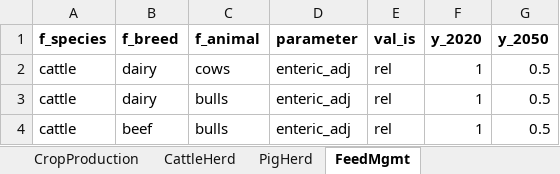
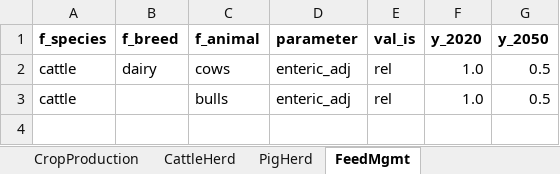
Before and after one commit to SLU-foodsystems/CIBUSmod, an Excel workbook: data/scenarios/food_as_industry.xlsx, sheet FeedMgmt, drawn as a sheet; values as stored, in another font and other column widths than the file's, no borders; the diff names each change by its address in the sheet, - before the commit and + after, or states it on an @@ line.

```diff
--- a/data/scenarios/food_as_industry.xlsx (sheet FeedMgmt)
+++ b/data/scenarios/food_as_industry.xlsx (sheet FeedMgmt)
-F2:F3 (y_2020): 1
+F2:F3 (y_2020): 1.0
-B3 (f_breed): dairy
+B3 (f_breed): (empty)
-row 4: cattle | beef | bulls | enteric_adj | rel | 1 | 0.5
```
Also changed, not shown: sheet MachineryAndEnergyMgmt.
